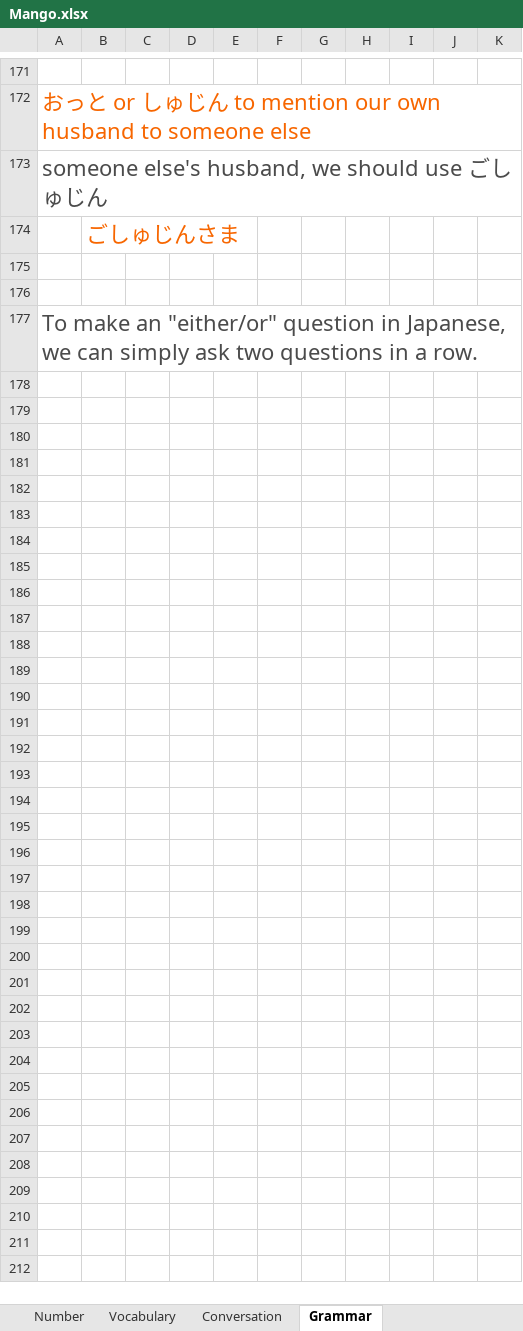
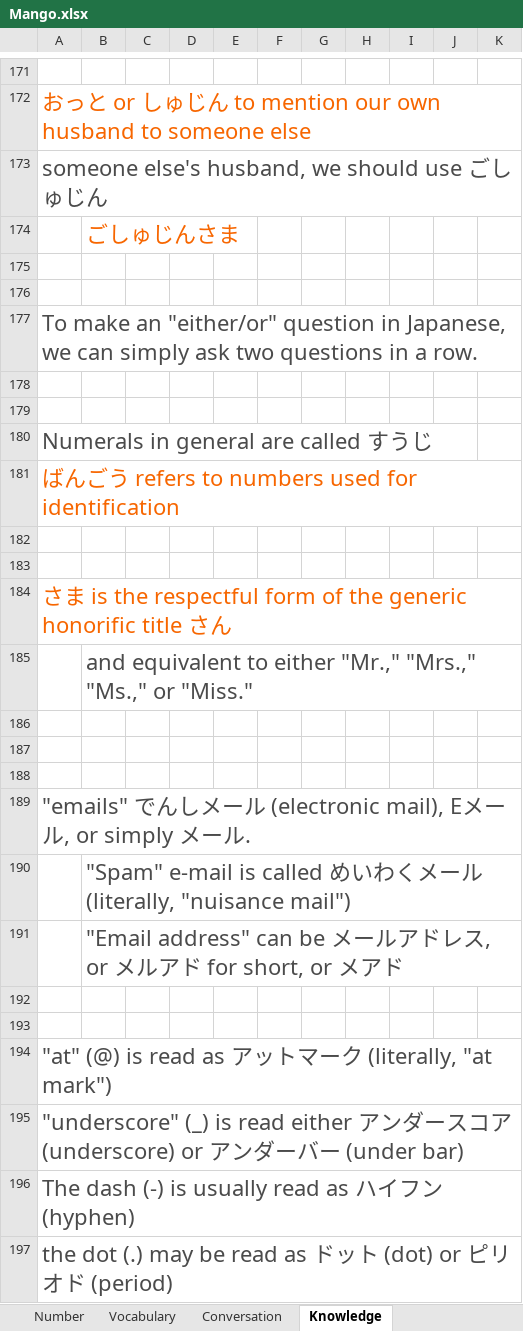
Before and after one commit to TienVNguyen/Japanese, an Excel workbook: Mango.xlsx, sheet Knowledge, drawn as a sheet; only a part is shown, gaps mark what is left out; values as stored, in another font and other column widths than the file's, no borders; the diff names each change by its address in the sheet, - before the commit and + after, or states it on an @@ line.

```diff
--- a/Mango.xlsx (sheet Knowledge)
+++ b/Mango.xlsx (sheet Knowledge)
-sheet tab: Grammar
+sheet tab: Knowledge
+row 178: (empty)
+row 179: (empty)
+row 180: Numerals in general are called すうじ
+row 181: ばんごう refers to numbers used for identification
+row 182: (empty)
+row 183: (empty)
+row 184: さま is the respectful form of the generic honorific title さん
+row 185:  | and equivalent to either "Mr.," "Mrs.," "Ms.," or "Miss."
+row 186: (empty)
+row 187: (empty)
+row 188: (empty)
+row 189: "emails" でんしメール (electronic mail), Eメール, or simply メール.
+row 190:  | "Spam" e-mail is called めいわくメール (literally, "nuisance mail")
+row 191:  | "Email address" can be メールアドレス, or メルアド for short, or メアド
+row 192: (empty)
+row 193: (empty)
+row 194: "at" (@) is read as アットマーク (literally, "at mark")
+row 195: "underscore" (_) is read either アンダースコア (underscore) or アンダーバー (under bar)
+row 196: The dash (-) is usually read as ハイフン (hyphen)
+row 197: the dot (.) may be read as ドット (dot) or ピリオド (period)
```
Also changed, not shown: sheet Vocabulary, sheet Conversation.
